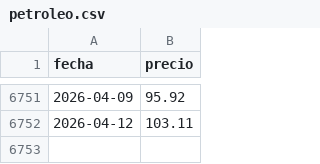
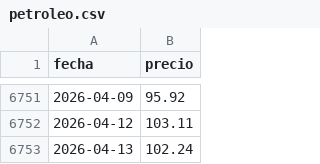
Before and after one commit to Newtral-datos/panel-precio-gas-petroleo, a CSV file: Petróleo/petroleo.csv, drawn as a sheet; only a part is shown, gaps mark what is left out; the diff names each change by its address in the sheet, - before the commit and + after, or states it on an @@ line.

Commit message:
Update petroleo.csv

```diff
--- a/Petróleo/petroleo.csv
+++ b/Petróleo/petroleo.csv
+row 6753: 2026-04-13 | 102.24
```
